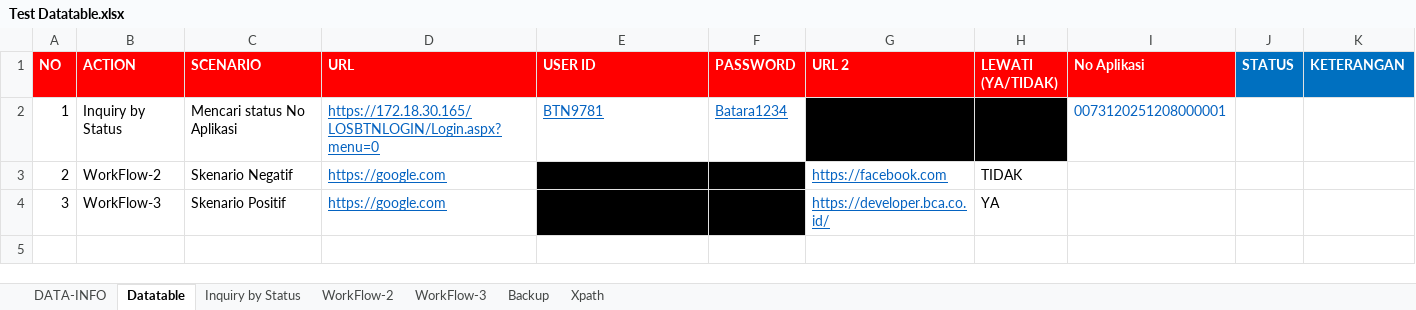
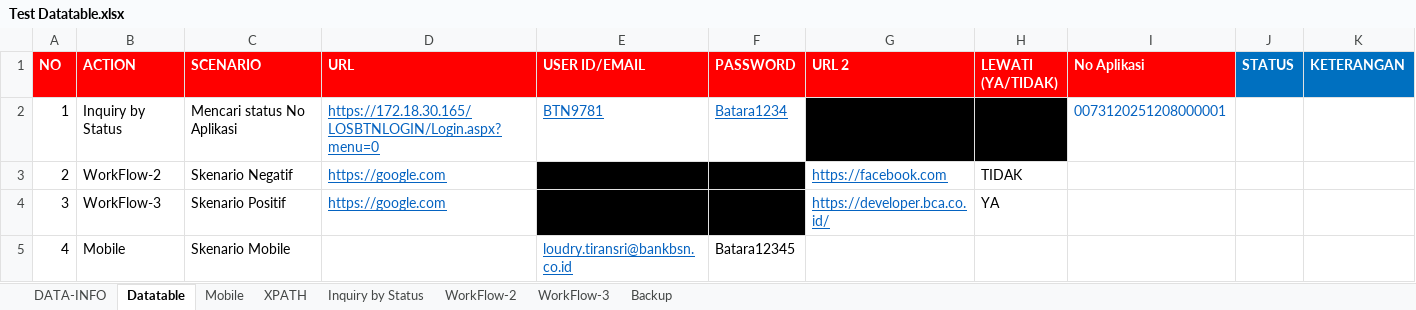
Before and after one commit to m4rat00n/Automation-Testing, an Excel workbook: src/main/resources/Test Datatable.xlsx, sheet Datatable, drawn as a sheet; values as stored, in another font and other column widths than the file's, no borders; the diff names each change by its address in the sheet, - before the commit and + after, or states it on an @@ line.

```diff
--- a/src/main/resources/Test Datatable.xlsx (sheet Datatable)
+++ b/src/main/resources/Test Datatable.xlsx (sheet Datatable)
-sheet tab: Xpath
+sheet tab: XPATH
+sheet tab: Mobile
@@ sheet tab order changed: DATA-INFO | Datatable | Mobile | XPATH | Inquiry by Status | WorkFlow-2 | WorkFlow-3 | Backup @@
-E1: USER ID
+E1: USER ID/EMAIL
+row 5: 4 | Mobile | Skenario Mobile |  | loudry.tiransri@bankbsn.co.id | Batara12345
```
Also changed, not shown: sheet XPATH, sheet DATA-INFO, sheet Inquiry by Status, sheet WorkFlow-3, sheet WorkFlow-2, 11 other files.
